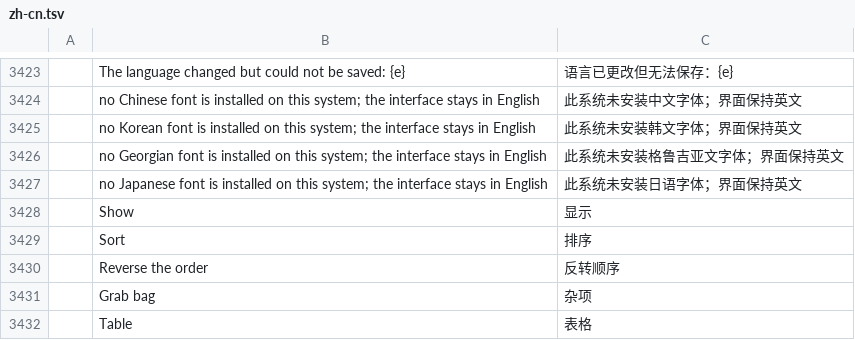
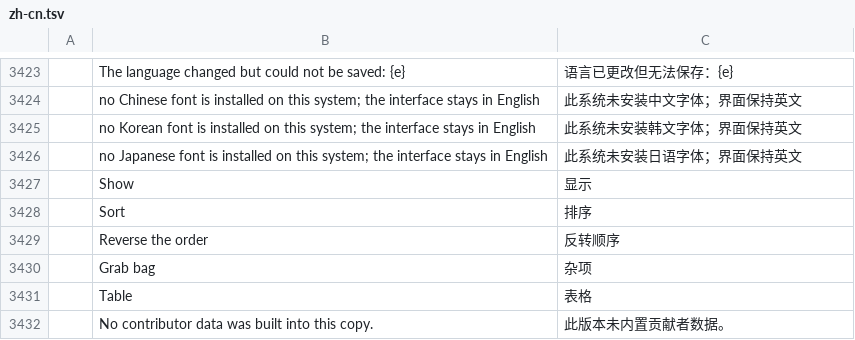
Before and after one commit to devius/filmcraft, a TSV file: crates/ui-egui/src/i18n/zh-cn.tsv, drawn as a sheet; only a part is shown, gaps mark what is left out; the shorter side is filled out with more unchanged rows.

```diff
--- a/crates/ui-egui/src/i18n/zh-cn.tsv
+++ b/crates/ui-egui/src/i18n/zh-cn.tsv
@@ -3425,3 +3425,2 @@
 	no Korean font is installed on this system; the interface stays in English	此系统未安装韩文字体；界面保持英文
-	no Georgian font is installed on this system; the interface stays in English	此系统未安装格鲁吉亚文字体；界面保持英文
 	no Japanese font is installed on this system; the interface stays in English	此系统未安装日语字体；界面保持英文
```
Also changed, not shown: crates/ui-egui/src/i18n/es.tsv, crates/ui-egui/src/i18n/ja.tsv, 12 other files.
